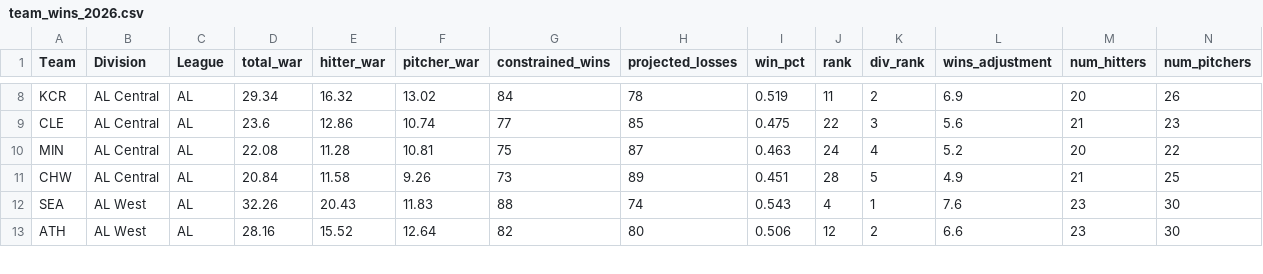
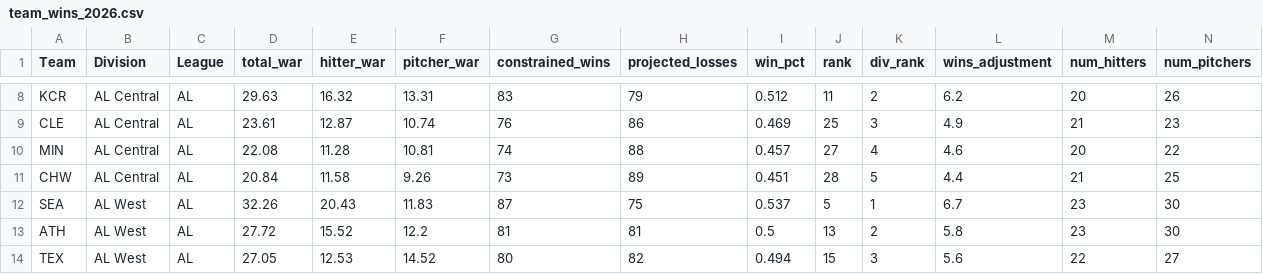
Before and after one commit to NairSiddharth/sWARm, a CSV file: predictions/team_wins_2026.csv, drawn as a sheet; only a part is shown, gaps mark what is left out; rows hold the shown columns only; the diff covers the shown part only; the diff names each change by its address in the sheet, - before the commit and + after, or states it on an @@ line.

```diff
--- a/predictions/team_wins_2026.csv
+++ b/predictions/team_wins_2026.csv
-D8 (total_war): 29.34
+D8 (total_war): 29.63
-F8 (pitcher_war): 13.02
+F8 (pitcher_war): 13.31
-G8 (constrained_wins): 84
+G8 (constrained_wins): 83
-H8 (projected_losses): 78
+H8 (projected_losses): 79
-I8 (win_pct): 0.519
+I8 (win_pct): 0.512
-L8 (wins_adjustment): 6.9
+L8 (wins_adjustment): 6.2
-D9 (total_war): 23.6
+D9 (total_war): 23.61
-E9 (hitter_war): 12.86
+E9 (hitter_war): 12.87
-G9 (constrained_wins): 77
+G9 (constrained_wins): 76
-H9 (projected_losses): 85
+H9 (projected_losses): 86
-I9 (win_pct): 0.475
+I9 (win_pct): 0.469
-J9 (rank): 22
+J9 (rank): 25
-L9 (wins_adjustment): 5.6
+L9 (wins_adjustment): 4.9
-G10 (constrained_wins): 75
+G10 (constrained_wins): 74
-H10 (projected_losses): 87
+H10 (projected_losses): 88
-I10 (win_pct): 0.463
+I10 (win_pct): 0.457
-J10 (rank): 24
+J10 (rank): 27
-L10 (wins_adjustment): 5.2
+L10 (wins_adjustment): 4.6
-L11 (wins_adjustment): 4.9
+L11 (wins_adjustment): 4.4
-G12 (constrained_wins): 88
+G12 (constrained_wins): 87
-H12 (projected_losses): 74
+H12 (projected_losses): 75
-I12 (win_pct): 0.543
+I12 (win_pct): 0.537
-J12 (rank): 4
+J12 (rank): 5
-L12 (wins_adjustment): 7.6
+L12 (wins_adjustment): 6.7
-D13 (total_war): 28.16
+D13 (total_war): 27.72
-F13 (pitcher_war): 12.64
+F13 (pitcher_war): 12.2
-G13 (constrained_wins): 82
+G13 (constrained_wins): 81
-H13 (projected_losses): 80
+H13 (projected_losses): 81
-I13 (win_pct): 0.506
+I13 (win_pct): 0.5
-J13 (rank): 12
+J13 (rank): 13
-L13 (wins_adjustment): 6.6
+L13 (wins_adjustment): 5.8
+row 14: TEX | AL West | AL | 27.05 | 12.53 | 14.52 | 80 | 82 | 0.494 | 15 | 3 | 5.6 | 22 | 27
```
Also changed, not shown: 1 removed row and 125 edited cells elsewhere in this file, predictions/team_wins_detail_2026.csv, 1 other file.
